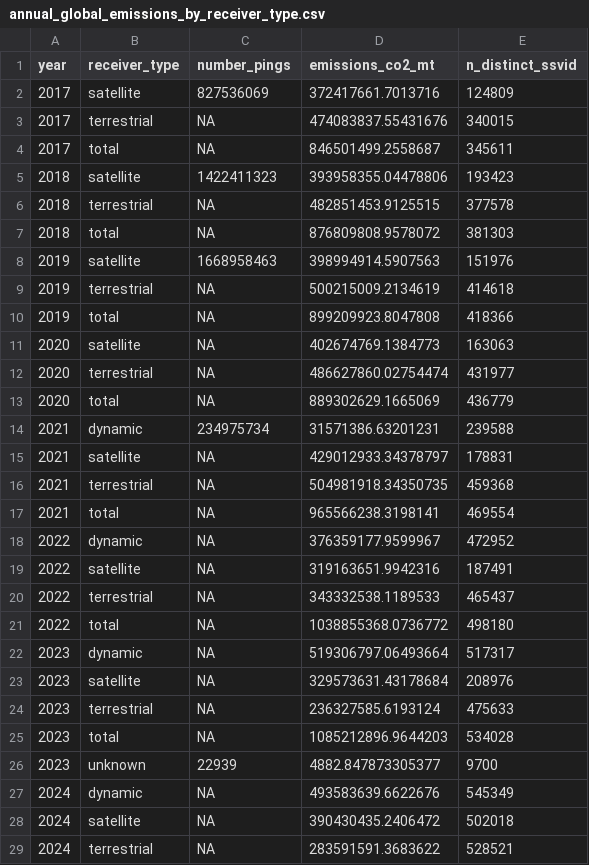
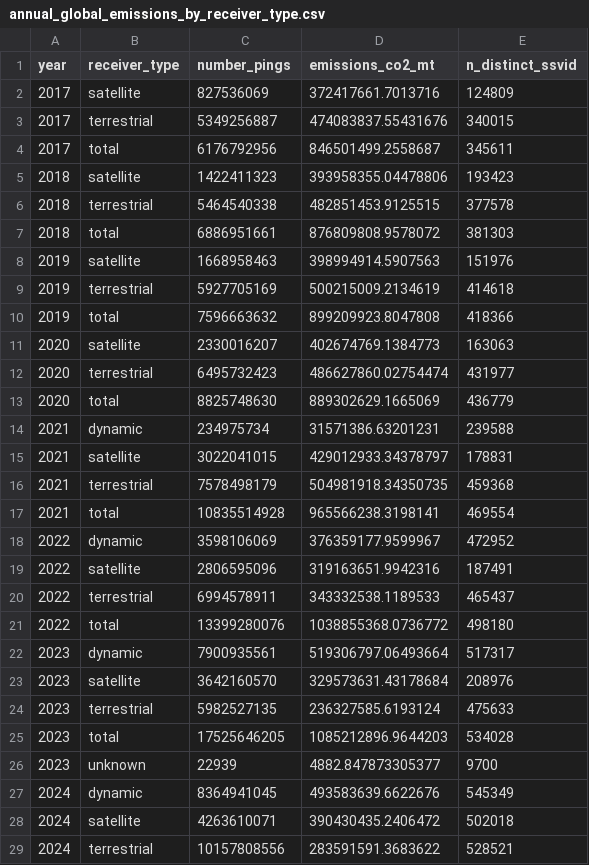
Before and after one commit to emlab-ucsb/paper-ocean-ghg, a CSV file: data/gfw/annual_global_emissions_by_receiver_type.csv, drawn as a sheet; only a part is shown; the diff covers the shown part only.

Commit message:
more new data

```diff
--- a/data/gfw/annual_global_emissions_by_receiver_type.csv
+++ b/data/gfw/annual_global_emissions_by_receiver_type.csv
@@ -2,28 +2,28 @@ year,receiver_type,number_pings,emissions_co2_mt,n_distinct_ssvid
 2017,satellite,827536069,372417661.7013716,124809
-2017,terrestrial,NA,474083837.55431676,340015
-2017,total,NA,846501499.2558687,345611
+2017,terrestrial,5349256887,474083837.55431676,340015
+2017,total,6176792956,846501499.2558687,345611
 2018,satellite,1422411323,393958355.04478806,193423
-2018,terrestrial,NA,482851453.9125515,377578
-2018,total,NA,876809808.9578072,381303
+2018,terrestrial,5464540338,482851453.9125515,377578
+2018,total,6886951661,876809808.9578072,381303
 2019,satellite,1668958463,398994914.5907563,151976
-2019,terrestrial,NA,500215009.2134619,414618
-2019,total,NA,899209923.8047808,418366
-2020,satellite,NA,402674769.1384773,163063
-2020,terrestrial,NA,486627860.02754474,431977
-2020,total,NA,889302629.1665069,436779
+2019,terrestrial,5927705169,500215009.2134619,414618
+2019,total,7596663632,899209923.8047808,418366
+2020,satellite,2330016207,402674769.1384773,163063
+2020,terrestrial,6495732423,486627860.02754474,431977
+2020,total,8825748630,889302629.1665069,436779
 2021,dynamic,234975734,31571386.63201231,239588
-2021,satellite,NA,429012933.34378797,178831
-2021,terrestrial,NA,504981918.34350735,459368
-2021,total,NA,965566238.3198141,469554
-2022,dynamic,NA,376359177.9599967,472952
-2022,satellite,NA,319163651.9942316,187491
-2022,terrestrial,NA,343332538.1189533,465437
-2022,total,NA,1038855368.0736772,498180
-2023,dynamic,NA,519306797.06493664,517317
-2023,satellite,NA,329573631.43178684,208976
-2023,terrestrial,NA,236327585.6193124,475633
-2023,total,NA,1085212896.9644203,534028
+2021,satellite,3022041015,429012933.34378797,178831
+2021,terrestrial,7578498179,504981918.34350735,459368
+2021,total,10835514928,965566238.3198141,469554
+2022,dynamic,3598106069,376359177.9599967,472952
+2022,satellite,2806595096,319163651.9942316,187491
+2022,terrestrial,6994578911,343332538.1189533,465437
+2022,total,13399280076,1038855368.0736772,498180
+2023,dynamic,7900935561,519306797.06493664,517317
+2023,satellite,3642160570,329573631.43178684,208976
+2023,terrestrial,5982527135,236327585.6193124,475633
+2023,total,17525646205,1085212896.9644203,534028
 2023,unknown,22939,4882.847873305377,9700
-2024,dynamic,NA,493583639.6622676,545349
-2024,satellite,NA,390430435.2406472,502018
-2024,terrestrial,NA,283591591.3683622,528521
+2024,dynamic,8364941045,493583639.6622676,545349
+2024,satellite,4263610071,390430435.2406472,502018
+2024,terrestrial,10157808556,283591591.3683622,528521
```
Also changed, not shown: 1 edited cell elsewhere in this file, data/gfw/annual_ais_co2_emissions_by_vessel_type.csv, data/gfw/annual_global_emissions_by_receiver_type_and_flag.csv, 18 other files.
